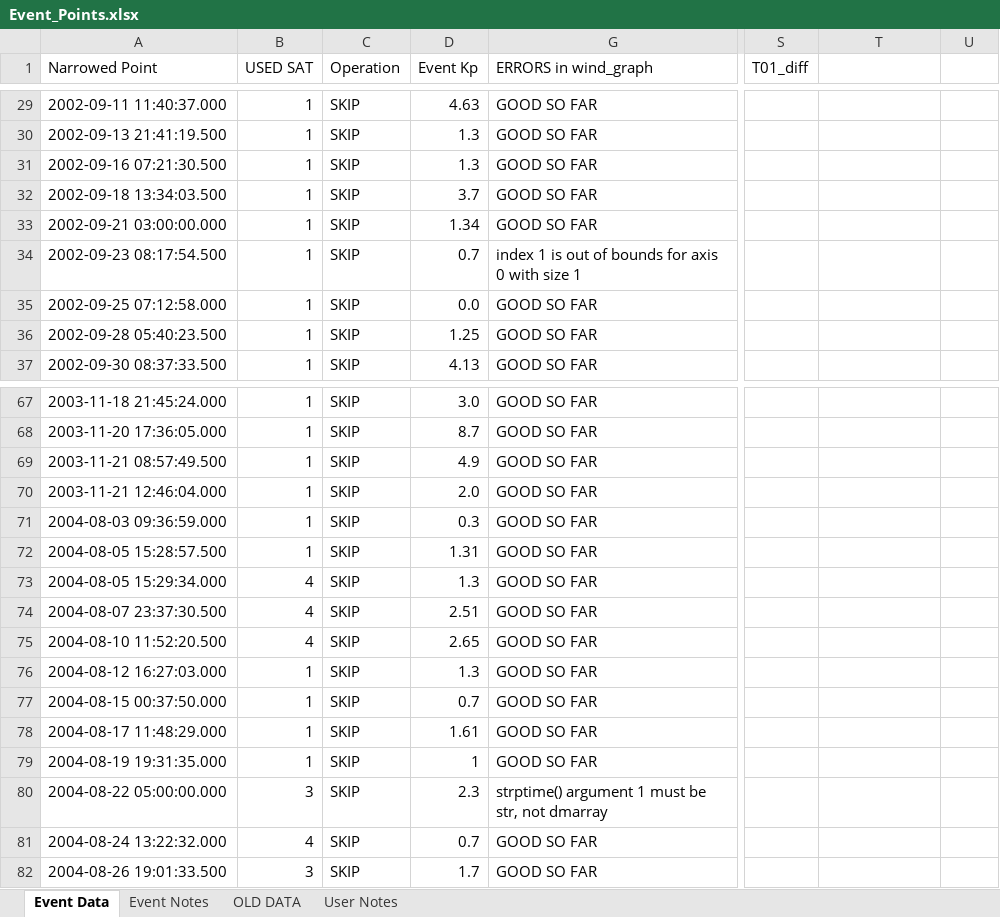
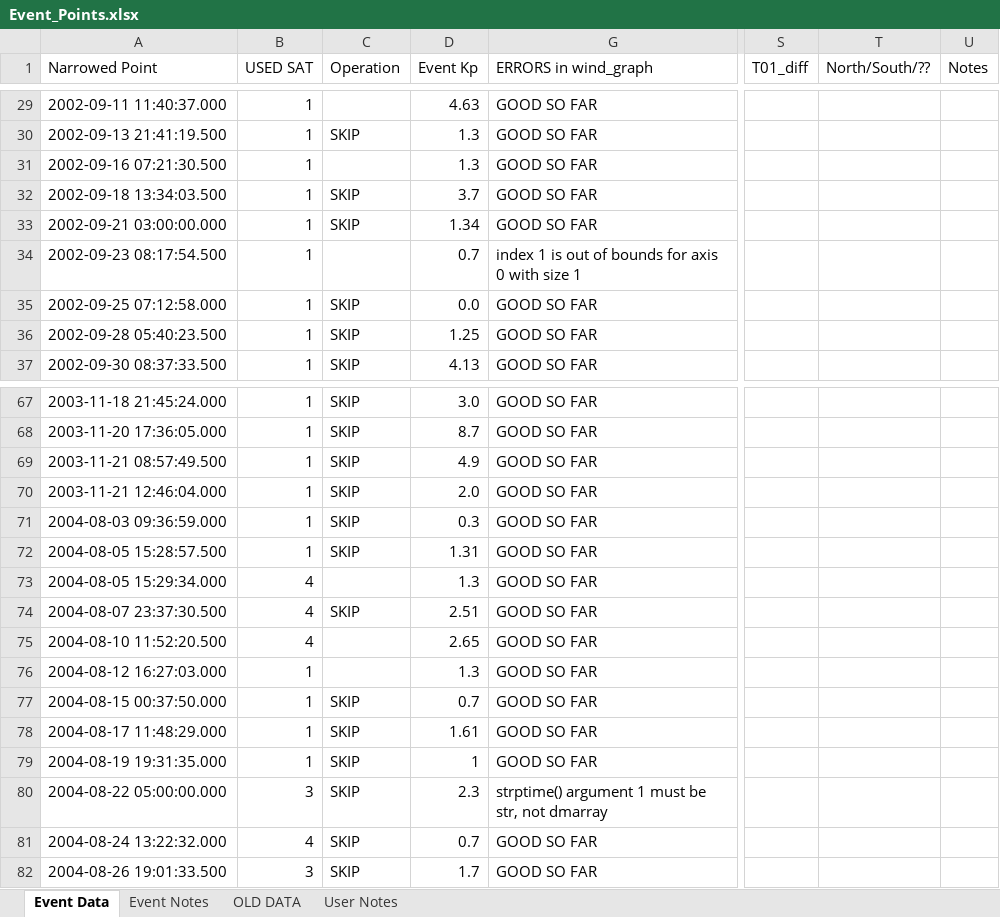
Before and after one commit to spacecataz/tailwagtools, an Excel workbook: Event_Points.xlsx, sheet Event Data, drawn as a sheet; only a part is shown, gaps mark what is left out; values as stored, in another font and other column widths than the file's, no cell formats; the diff covers the shown part only; the diff names each change by its address in the sheet, - before the commit and + after, or states it on an @@ line.

Commit message:
Identifying which events to skip and which events are clean to run!

```diff
--- a/Event_Points.xlsx (sheet Event Data)
+++ b/Event_Points.xlsx (sheet Event Data)
-T1: (empty)
+T1: North/South/??
-U1: (empty)
+U1: Notes
-C29 (Operation): SKIP
+C29 (Operation): (empty)
-C31 (Operation): SKIP
+C31 (Operation): (empty)
-C34 (Operation): SKIP
+C34 (Operation): (empty)
-C73 (Operation): SKIP
+C73 (Operation): (empty)
-C75:C76 (Operation): SKIP
+C75:C76 (Operation): (empty)
```
Also changed, not shown: 33 edited cells elsewhere in this sheet, cell formats.
